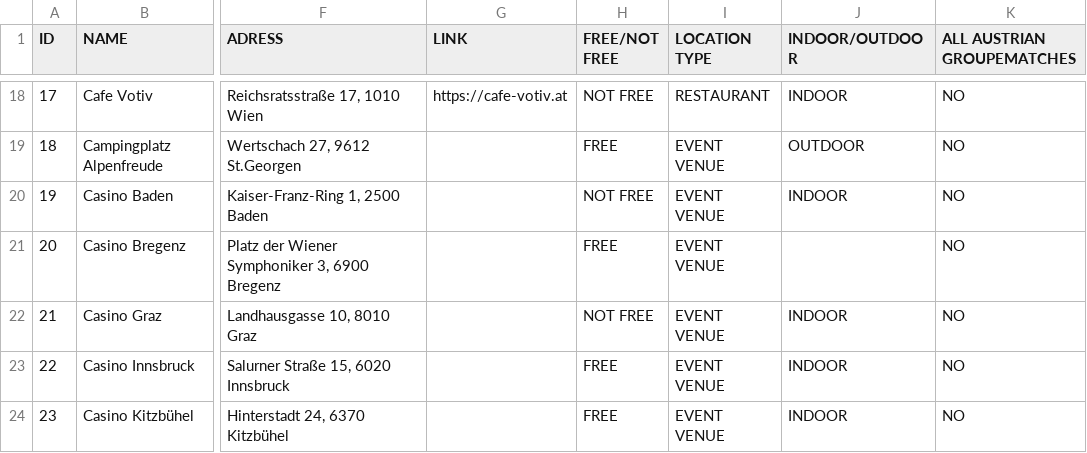
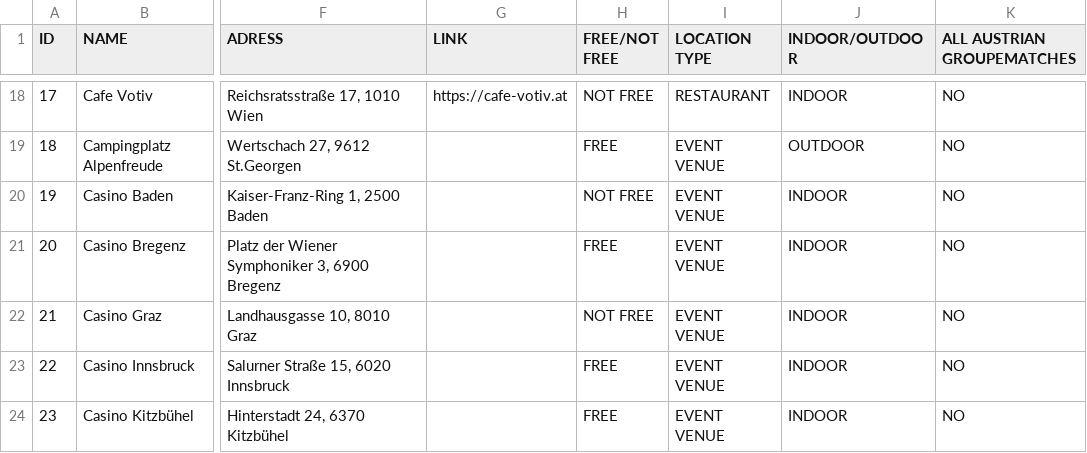
Before and after one commit to paulvitovec-source/wm2026-publicviewing-austria, a CSV file: wm2026-publicviewing-austria.csv, drawn as a sheet; only a part is shown, gaps mark what is left out; the diff covers the shown part only; the diff names each change by its address in the sheet, - before the commit and + after, or states it on an @@ line.

Commit message:
Update wm2026-publicviewing-austria.csv

```diff
--- a/wm2026-publicviewing-austria.csv
+++ b/wm2026-publicviewing-austria.csv
-J21 (INDOOR/OUTDOOR): (empty)
+J21 (INDOOR/OUTDOOR): INDOOR
```
Also changed, not shown: 5 edited cells elsewhere in this file.
